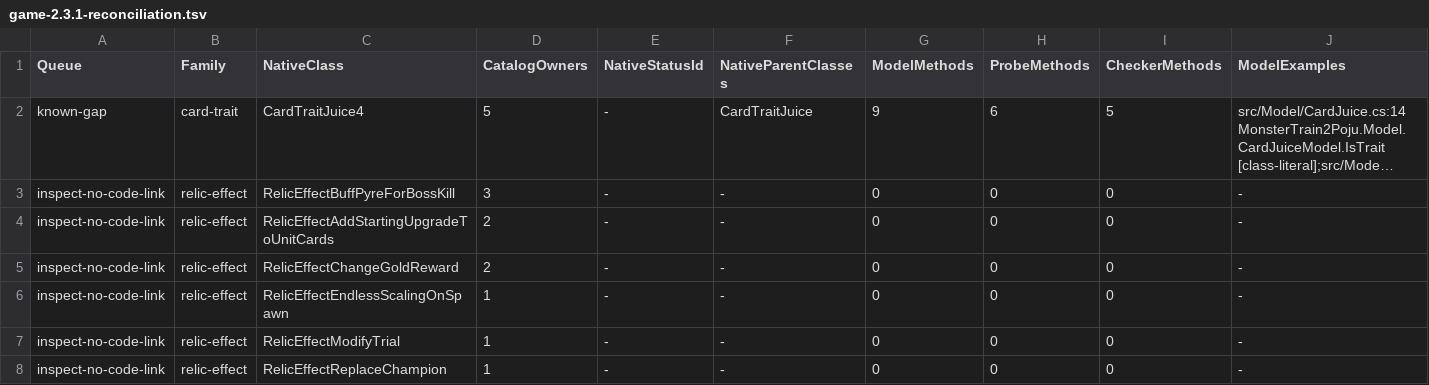
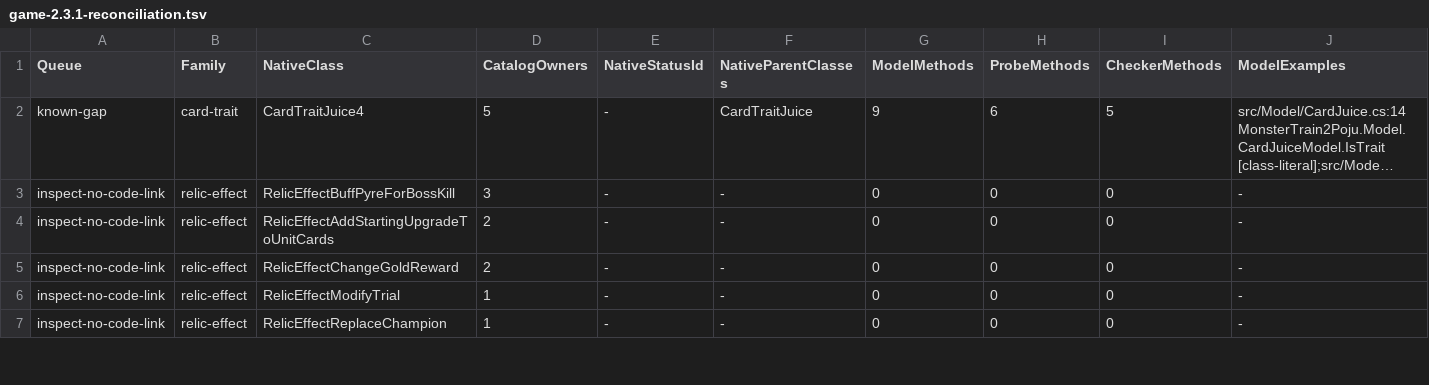
Before and after one commit to netcan/monster-train2-solver, a TSV file: docs/inventory/game-2.3.1-reconciliation.tsv, drawn as a sheet; only a part is shown; long unchanged cells end in …; removed rows and columns are numbered as before the commit, all else as after; rows hold the shown columns only; the diff covers the shown part only; the diff names each change by its address in the sheet, - before the commit and + after, or states it on an @@ line.

```diff
--- a/docs/inventory/game-2.3.1-reconciliation.tsv
+++ b/docs/inventory/game-2.3.1-reconciliation.tsv
-row 6: inspect-no-code-link | relic-effect | RelicEffectEndlessScalingOnSpawn | 1 | - | - | 0 | 0 | 0 | -
```
Also changed, not shown: 3 added rows, 2 removed rows and 1 edited cell elsewhere in this file, 2 other files.
